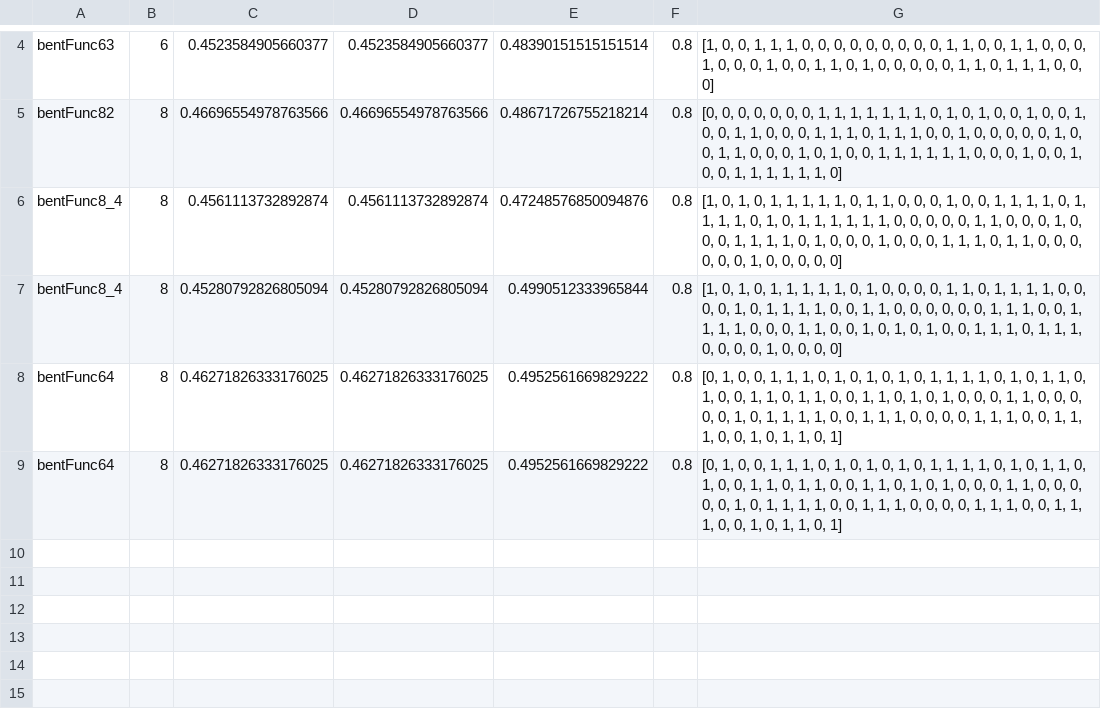
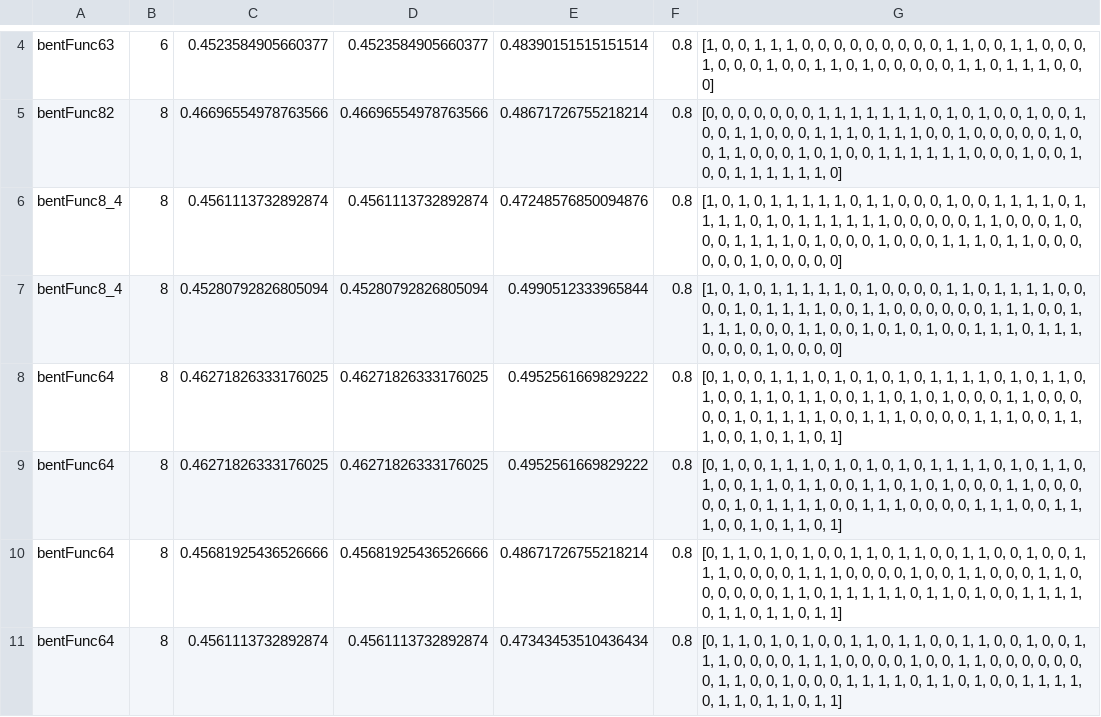
Before and after one commit to Afroim/FBot.py, a CSV file: data/XAUUSD/D1/aprox_result.csv, drawn as a sheet; only a part is shown, gaps mark what is left out.

```diff
--- a/data/XAUUSD/D1/aprox_result.csv
+++ b/data/XAUUSD/D1/aprox_result.csv
@@ -9 +9,3 @@ bentFunc64,8,0.46271826333176025,0.46271826333176025,0.4952561669829222,0.8,"[0,
 bentFunc64,8,0.46271826333176025,0.46271826333176025,0.4952561669829222,0.8,"[0, 1, 0, 0, 1, 1, 1, 0, 1, 0, 1, 0, 1, 0, 1, 1, 1, 1, 0, 1, 0, 1, 1, 0, 1, 0, 0, 1, 1, 0, 1, 1, 0, 0, 1, 1, 0, 1, 0, 1, 0, 0, 0, 1, 1, 0, 0, 0, 0, 0, 1, 0, 1, 1, 1, 1, 0, 0, 1, 1, 1, 0, 0, 0, 0, 1, 1, 1, 0, 0, 1, 1, 1, 0, 0, 1, 0, 1, 1, 0, 1]"
+bentFunc64,8,0.45681925436526666,0.45681925436526666,0.48671726755218214,0.8,"[0, 1, 1, 0, 1, 0, 1, 0, 0, 1, 1, 0, 1, 1, 0, 0, 1, 1, 0, 0, 1, 0, 0, 1, 1, 1, 0, 0, 0, 0, 1, 1, 1, 0, 0, 0, 0, 1, 0, 0, 1, 1, 0, 0, 0, 1, 1, 0, 0, 0, 0, 0, 0, 1, 1, 0, 1, 1, 1, 1, 1, 0, 1, 1, 0, 1, 0, 0, 1, 1, 1, 1, 0, 1, 1, 0, 1, 1, 0, 1, 1]"
+bentFunc64,8,0.4561113732892874,0.4561113732892874,0.47343453510436434,0.8,"[0, 1, 1, 0, 1, 0, 1, 0, 0, 1, 1, 0, 1, 1, 0, 0, 1, 1, 0, 0, 1, 0, 0, 1, 1, 1, 0, 0, 0, 0, 1, 1, 1, 0, 0, 0, 0, 1, 0, 0, 1, 1, 0, 0, 0, 0, 0, 0, 0, 1, 1, 0, 0, 1, 0, 0, 0, 1, 1, 1, 1, 0, 1, 1, 0, 1, 0, 0, 1, 1, 1, 1, 0, 1, 1, 0, 1, 1, 0, 1, 1]"
```
Also changed, not shown: 1 other file.
